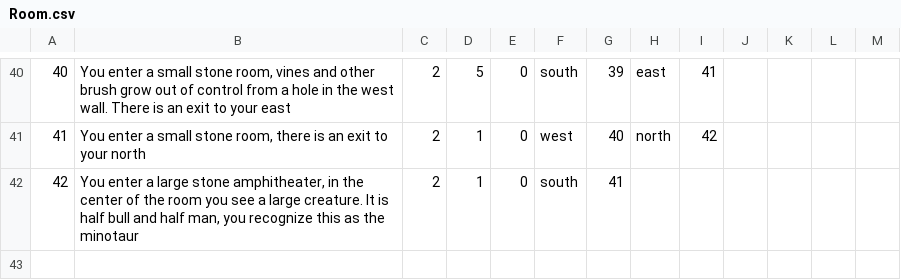
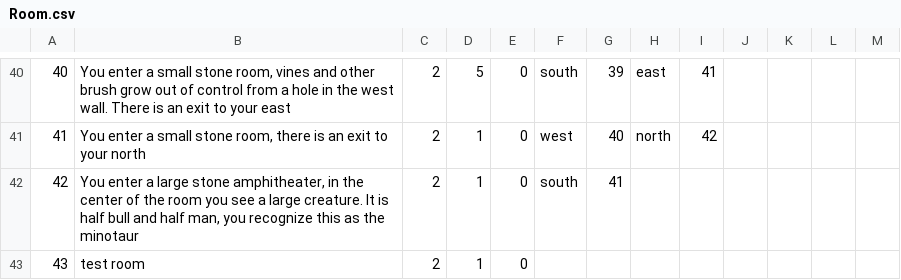
Before and after one commit to andersonjackc/Minotaurs_Labyrinth, a CSV file: src/edu/ycp/CS320_Minotaurs_Labyrinth/tables/Room.csv, drawn as a sheet; only a part is shown, gaps mark what is left out; the diff names each change by its address in the sheet, - before the commit and + after, or states it on an @@ line.

Commit message:
fixed bug in tests

```diff
--- a/src/edu/ycp/CS320_Minotaurs_Labyrinth/tables/Room.csv
+++ b/src/edu/ycp/CS320_Minotaurs_Labyrinth/tables/Room.csv
+row 43: 43 | test room | 2 | 1 | 0
```
Also changed, not shown: src/edu/ycp/CS320_Minotaurs_Labyrinth/tables/NPC.csv, 1 other file.
